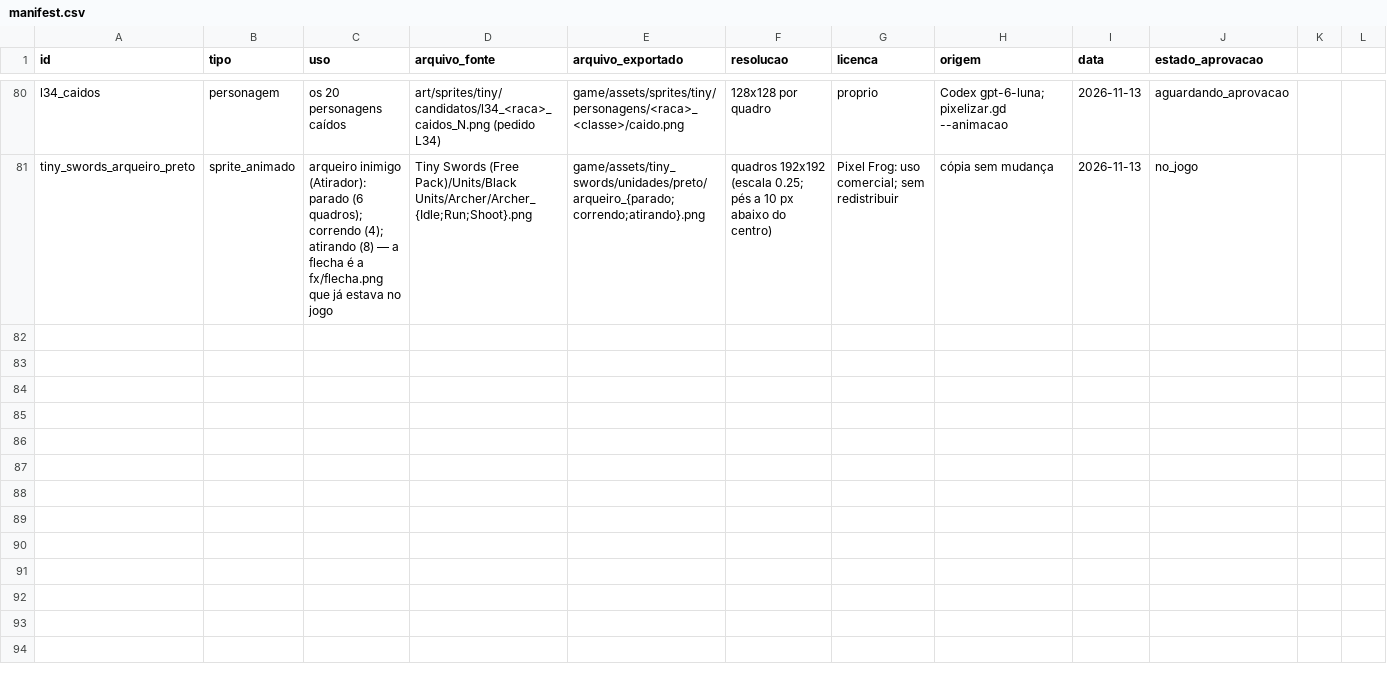
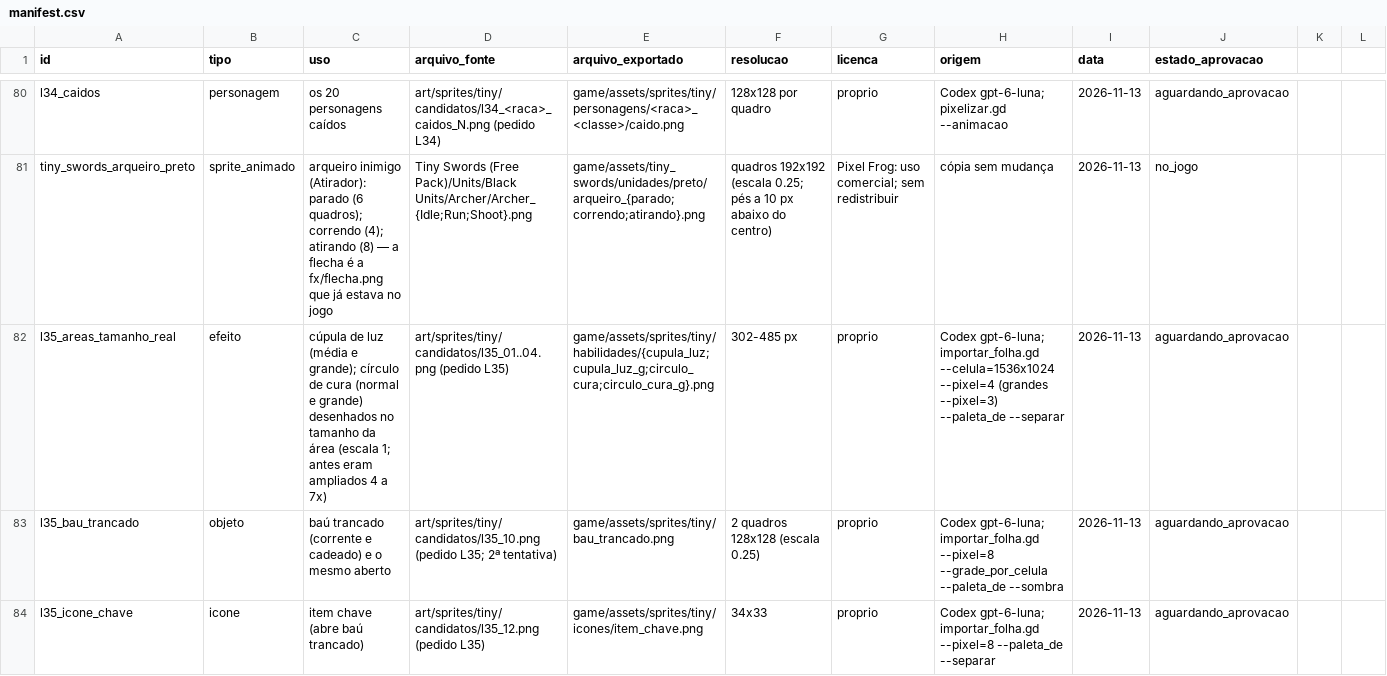
Before and after one commit to JaoDaJunq/RPG_Ilha, a CSV file: assets/manifest.csv, drawn as a sheet; only a part is shown, gaps mark what is left out; the diff covers the shown part only.

```diff
--- a/assets/manifest.csv
+++ b/assets/manifest.csv
@@ -81 +81,4 @@ l34_caidos,personagem,os 20 personagens caídos,art/sprites/tiny/candidatos/l34_
 tiny_swords_arqueiro_preto,sprite_animado,arqueiro inimigo (Atirador): parado (6 quadros); correndo (4); atirando (8) — a flecha é a fx/flecha.png que já estava no jogo,Tiny Swords (Free Pack)/Units/Black Units/Archer/Archer_{Idle;Run;Shoot}.png,game/assets/tiny_swords/unidades/preto/arqueiro_{parado;correndo;atirando}.png,quadros 192x192 (escala 0.25; pés a 10 px abaixo do centro),Pixel Frog: uso comercial; sem redistribuir,cópia sem mudança,2026-11-13,no_jogo
+l35_areas_tamanho_real,efeito,cúpula de luz (média e grande); círculo de cura (normal e grande) desenhados no tamanho da área (escala 1; antes eram ampliados 4 a 7x),art/sprites/tiny/candidatos/l35_01..04.png (pedido L35),game/assets/sprites/tiny/habilidades/{cupula_luz;cupula_luz_g;circulo_cura;circulo_cura_g}.png,302-485 px,proprio,Codex gpt-6-luna; importar_folha.gd --celula=1536x1024 --pixel=4 (grandes --pixel=3) --paleta_de --separar,2026-11-13,aguardando_aprovacao
+l35_bau_trancado,objeto,baú trancado (corrente e cadeado) e o mesmo aberto,art/sprites/tiny/candidatos/l35_10.png (pedido L35; 2ª tentativa),game/assets/sprites/tiny/bau_trancado.png,2 quadros 128x128 (escala 0.25),proprio,Codex gpt-6-luna; importar_folha.gd --pixel=8 --grade_por_celula --paleta_de --sombra,2026-11-13,aguardando_aprovacao
+l35_icone_chave,icone,item chave (abre baú trancado),art/sprites/tiny/candidatos/l35_12.png (pedido L35),game/assets/sprites/tiny/icones/item_chave.png,34x33,proprio,Codex gpt-6-luna; importar_folha.gd --pixel=8 --paleta_de --separar,2026-11-13,aguardando_aprovacao
```
Also changed, not shown: 2 added rows elsewhere in this file, 36 other files.
